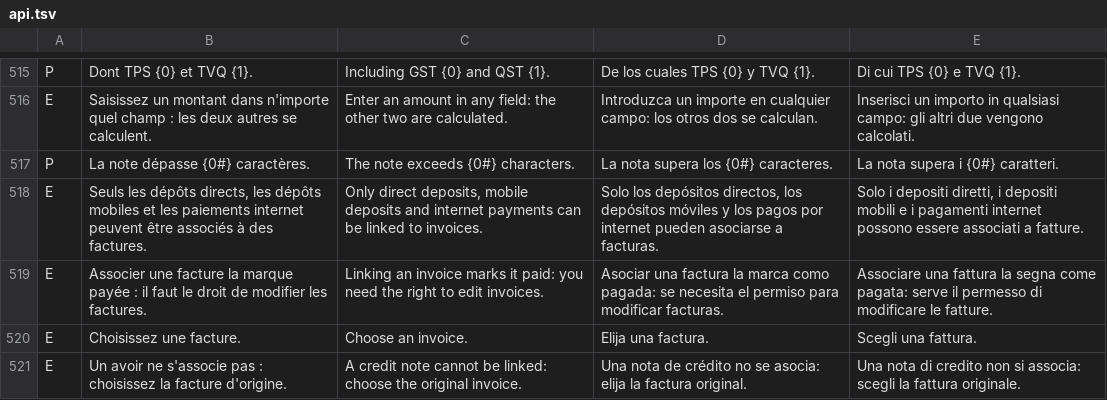
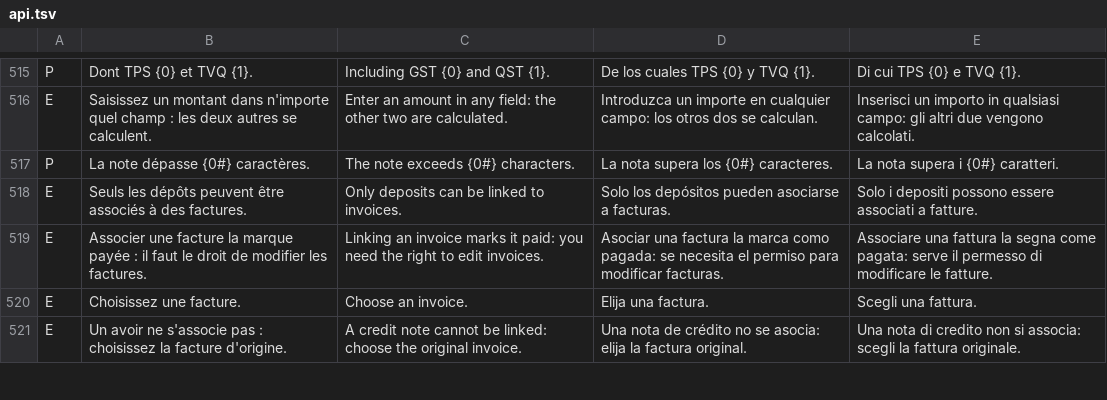
Before and after one commit to muzine74/Timeguard-v3, a TSV file: tools/i18n/api.tsv, drawn as a sheet; only a part is shown, gaps mark what is left out; removed rows and columns are numbered as before the commit, all else as after; the diff names each change by its address in the sheet, - before the commit and + after, or states it on an @@ line.

```diff
--- a/tools/i18n/api.tsv
+++ b/tools/i18n/api.tsv
-row 518: E | Seuls les dépôts directs, les dépôts mobiles et les paiements internet peuvent être associés à des factures. | Only direct deposits, mobile deposits and internet payments can be linked to invoices. | Solo los depósitos directos, los depósitos móviles y los pagos por internet pueden asociarse a facturas. | Solo i depositi diretti, i depositi mobili e i pagamenti internet possono essere associati a fatture.
+row 518: E | Seuls les dépôts peuvent être associés à des factures. | Only deposits can be linked to invoices. | Solo los depósitos pueden asociarse a facturas. | Solo i depositi possono essere associati a fatture.
```
Also changed, not shown: tools/i18n/extras.tsv, 8 other files.
